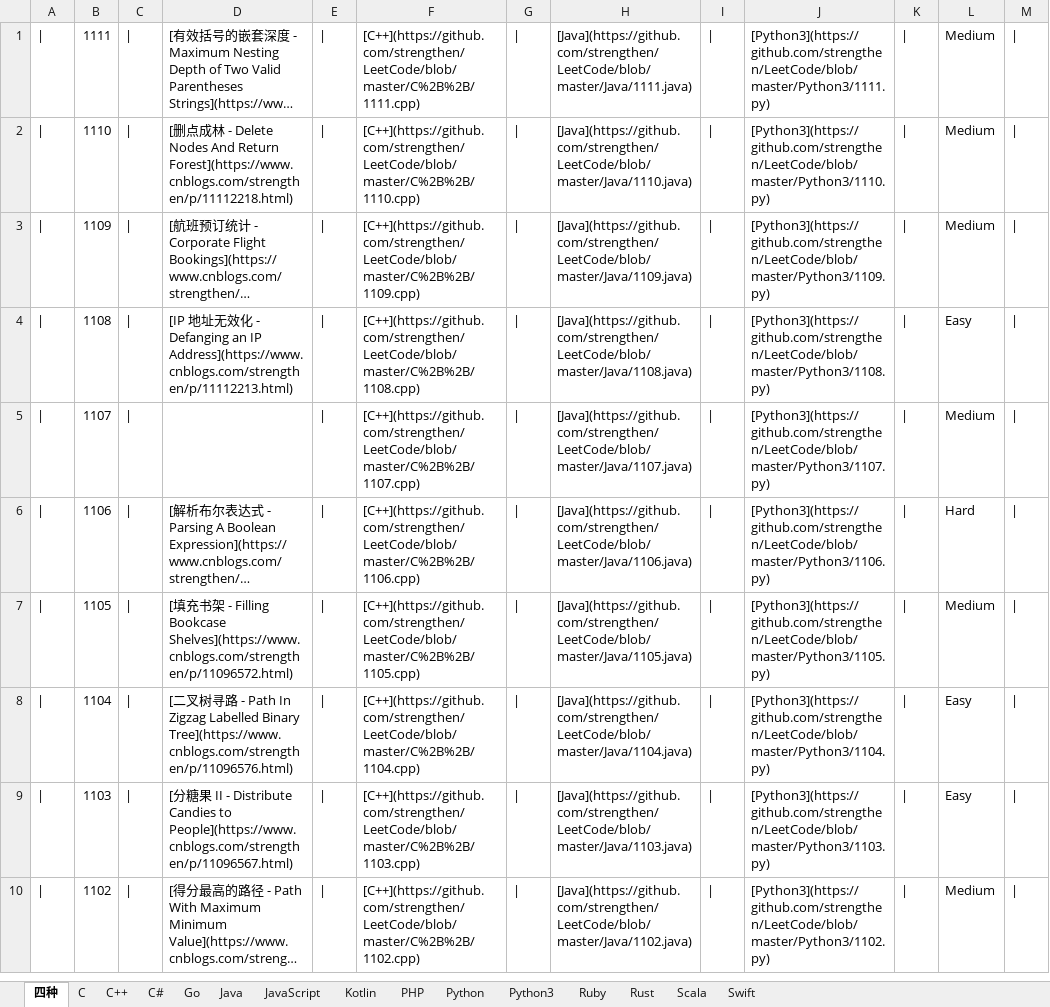
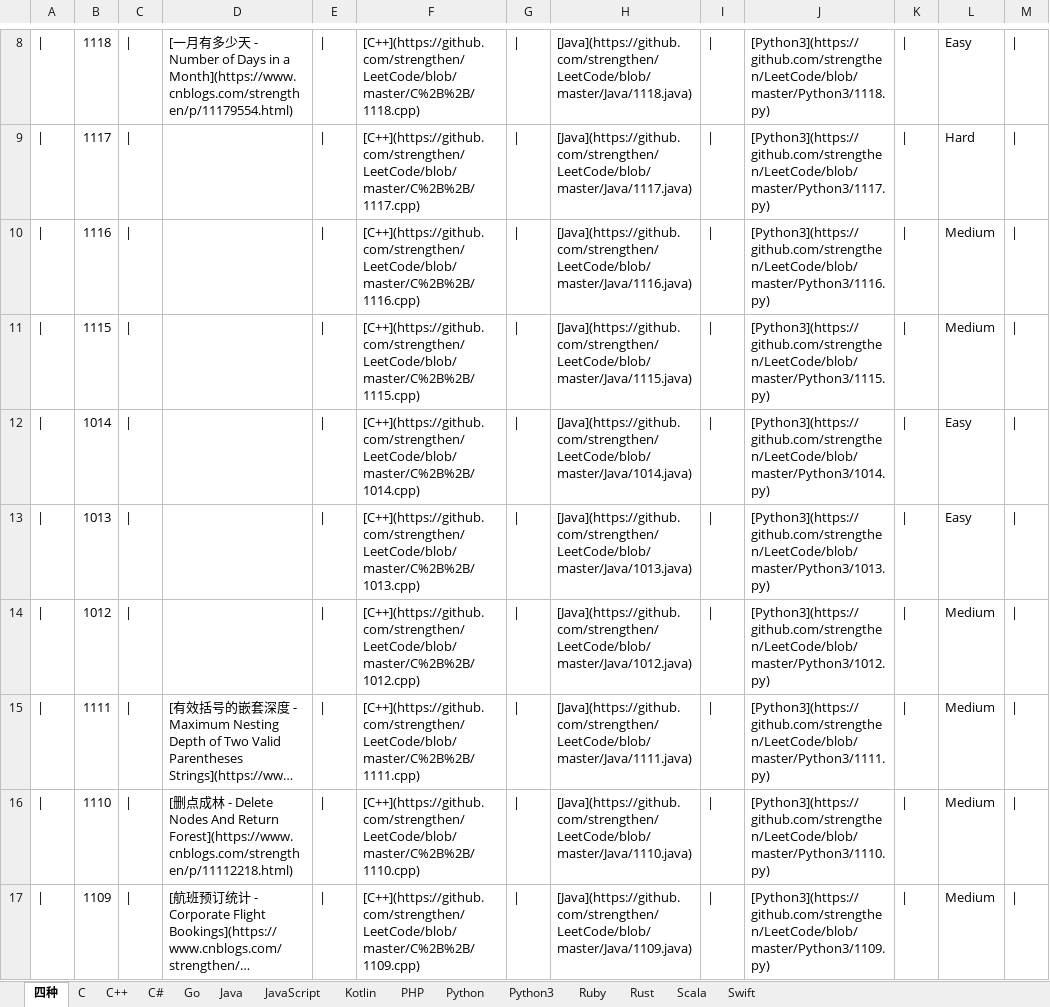
Before and after one commit to strengthen/LeetCode, an Excel workbook: MD/Image/LeetCode.xlsx, sheet 四种, drawn as a sheet; only a part is shown, gaps mark what is left out; the shorter side is filled out with more unchanged rows; long unchanged cells end in …; values as stored, in another font and other column widths than the file's, no borders; the diff covers the shown part only; the diff names each change by its address in the sheet, - before the commit and + after, or states it on an @@ line.

```diff
--- a/MD/Image/LeetCode.xlsx (sheet 四种)
+++ b/MD/Image/LeetCode.xlsx (sheet 四种)
+row 8: | | 1118 | | | [一月有多少天 - Number of Days in a Month](https://www.cnblogs.com/strengthen/p/11179554.html) | | | [C++](https://github.com/strengthen/LeetCode/blob/master/C%2B%2B/1118.cpp) | | | [Java](https://github.com/strengthen/LeetCode/blob/master/Java/1118.java) | | | [Python3](https://github.com/strengthen/LeetCode/blob/master/Python3/1118.py) | | | Easy
+row 9: | | 1117 | | |  | | | [C++](https://github.com/strengthen/LeetCode/blob/master/C%2B%2B/1117.cpp) | | | [Java](https://github.com/strengthen/LeetCode/blob/master/Java/1117.java) | | | [Python3](https://github.com/strengthen/LeetCode/blob/master/Python3/1117.py) | | | Hard
+row 10: | | 1116 | | |  | | | [C++](https://github.com/strengthen/LeetCode/blob/master/C%2B%2B/1116.cpp) | | | [Java](https://github.com/strengthen/LeetCode/blob/master/Java/1116.java) | | | [Python3](https://github.com/strengthen/LeetCode/blob/master/Python3/1116.py) | | | Medium
+row 11: | | 1115 | | |  | | | [C++](https://github.com/strengthen/LeetCode/blob/master/C%2B%2B/1115.cpp) | | | [Java](https://github.com/strengthen/LeetCode/blob/master/Java/1115.java) | | | [Python3](https://github.com/strengthen/LeetCode/blob/master/Python3/1115.py) | | | Medium
+row 12: | | 1014 | | |  | | | [C++](https://github.com/strengthen/LeetCode/blob/master/C%2B%2B/1014.cpp) | | | [Java](https://github.com/strengthen/LeetCode/blob/master/Java/1014.java) | | | [Python3](https://github.com/strengthen/LeetCode/blob/master/Python3/1014.py) | | | Easy
+row 13: | | 1013 | | |  | | | [C++](https://github.com/strengthen/LeetCode/blob/master/C%2B%2B/1013.cpp) | | | [Java](https://github.com/strengthen/LeetCode/blob/master/Java/1013.java) | | | [Python3](https://github.com/strengthen/LeetCode/blob/master/Python3/1013.py) | | | Easy
+row 14: | | 1012 | | |  | | | [C++](https://github.com/strengthen/LeetCode/blob/master/C%2B%2B/1012.cpp) | | | [Java](https://github.com/strengthen/LeetCode/blob/master/Java/1012.java) | | | [Python3](https://github.com/strengthen/LeetCode/blob/master/Python3/1012.py) | | | Medium
```
Also changed, not shown: 7 added rows elsewhere in this sheet, 13 other files.
